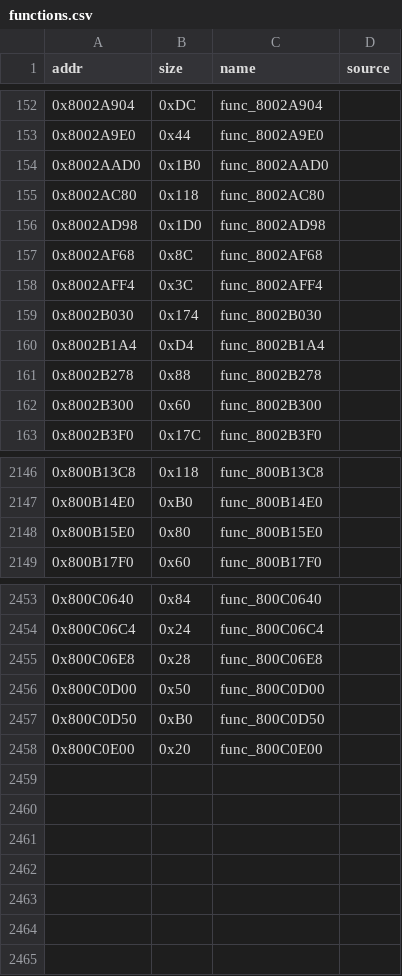
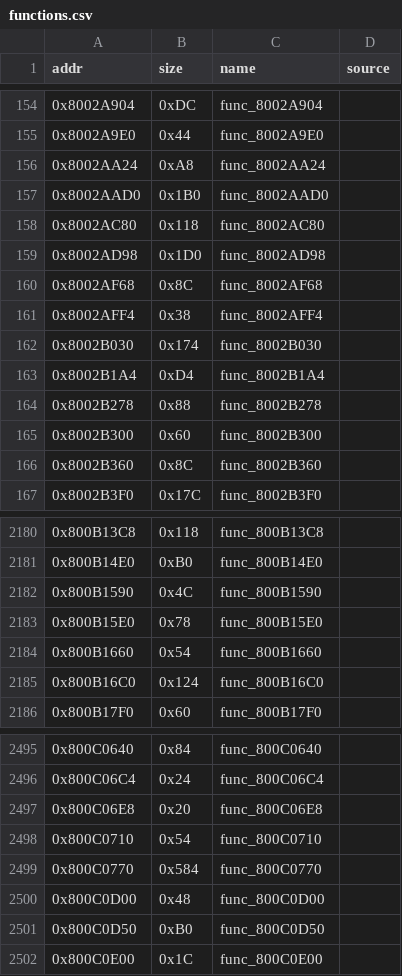
Before and after one commit to andrewnakas/thps64, a CSV file: config/functions.csv, drawn as a sheet; only a part is shown, gaps mark what is left out; the diff covers the shown part only.

```diff
--- a/config/functions.csv
+++ b/config/functions.csv
@@ -153,2 +155,3 @@ addr,size,name,source
 0x8002A9E0,0x44,func_8002A9E0,
+0x8002AA24,0xA8,func_8002AA24,
 0x8002AAD0,0x1B0,func_8002AAD0,
@@ -157,3 +160,3 @@ addr,size,name,source
 0x8002AF68,0x8C,func_8002AF68,
-0x8002AFF4,0x3C,func_8002AFF4,
+0x8002AFF4,0x38,func_8002AFF4,
 0x8002B030,0x174,func_8002B030,
@@ -162,2 +165,3 @@ addr,size,name,source
 0x8002B300,0x60,func_8002B300,
+0x8002B360,0x8C,func_8002B360,
 0x8002B3F0,0x17C,func_8002B3F0,
@@ -2147,3 +2181,6 @@ addr,size,name,source
 0x800B14E0,0xB0,func_800B14E0,
-0x800B15E0,0x80,func_800B15E0,
+0x800B1590,0x4C,func_800B1590,
+0x800B15E0,0x78,func_800B15E0,
+0x800B1660,0x54,func_800B1660,
+0x800B16C0,0x124,func_800B16C0,
 0x800B17F0,0x60,func_800B17F0,
@@ -2454,5 +2496,7 @@ addr,size,name,source
 0x800C06C4,0x24,func_800C06C4,
-0x800C06E8,0x28,func_800C06E8,
-0x800C0D00,0x50,func_800C0D00,
+0x800C06E8,0x20,func_800C06E8,
+0x800C0710,0x54,func_800C0710,
+0x800C0770,0x584,func_800C0770,
+0x800C0D00,0x48,func_800C0D00,
 0x800C0D50,0xB0,func_800C0D50,
-0x800C0E00,0x20,func_800C0E00,
+0x800C0E00,0x1C,func_800C0E00,
```
Also changed, not shown: 37 added rows and 44 edited cells elsewhere in this file, 2 other files.
